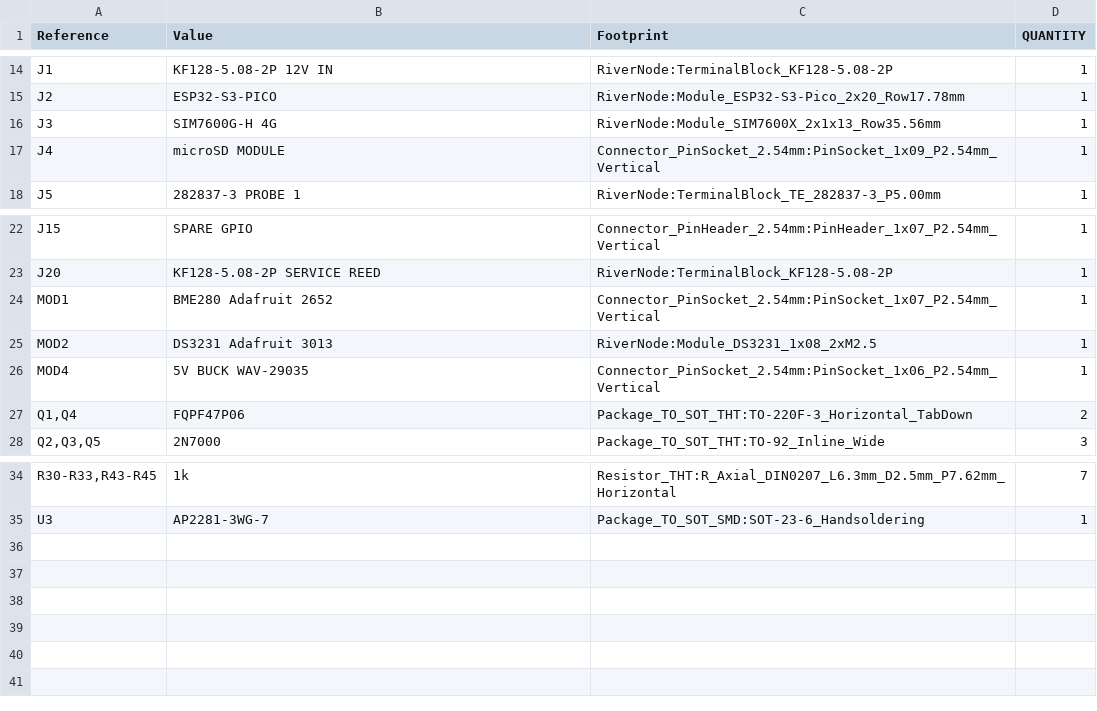
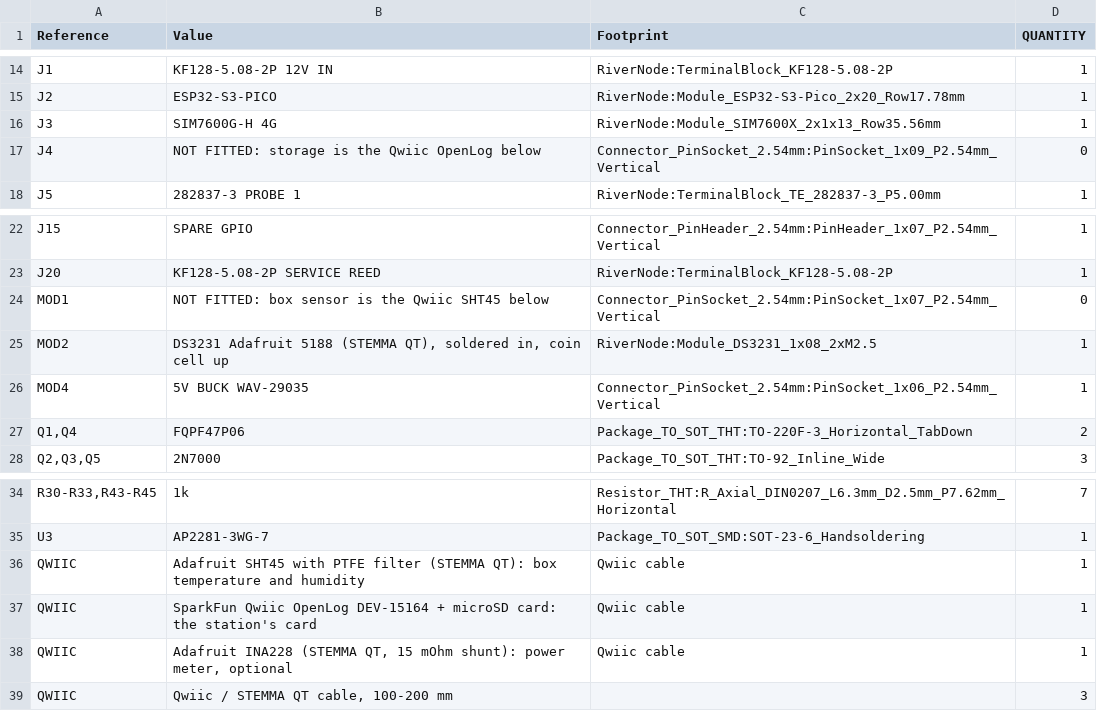
Before and after one commit to sigreenwood/rivernode-build, a CSV file: board/RiverNode_v3a2_BOM.csv, drawn as a sheet; only a part is shown, gaps mark what is left out.

```diff
--- a/board/RiverNode_v3a2_BOM.csv
+++ b/board/RiverNode_v3a2_BOM.csv
@@ -16,3 +16,3 @@
 "J3","SIM7600G-H 4G","RiverNode:Module_SIM7600X_2x1x13_Row35.56mm","1"
-"J4","microSD MODULE","Connector_PinSocket_2.54mm:PinSocket_1x09_P2.54mm_Vertical","1"
+"J4","NOT FITTED: storage is the Qwiic OpenLog below","Connector_PinSocket_2.54mm:PinSocket_1x09_P2.54mm_Vertical","0"
 "J5","282837-3 PROBE 1","RiverNode:TerminalBlock_TE_282837-3_P5.00mm","1"
@@ -23,4 +23,4 @@
 "J20","KF128-5.08-2P SERVICE REED","RiverNode:TerminalBlock_KF128-5.08-2P","1"
-"MOD1","BME280 Adafruit 2652","Connector_PinSocket_2.54mm:PinSocket_1x07_P2.54mm_Vertical","1"
-"MOD2","DS3231 Adafruit 3013","RiverNode:Module_DS3231_1x08_2xM2.5","1"
+"MOD1","NOT FITTED: box sensor is the Qwiic SHT45 below","Connector_PinSocket_2.54mm:PinSocket_1x07_P2.54mm_Vertical","0"
+"MOD2","DS3231 Adafruit 5188 (STEMMA QT), soldered in, coin cell up","RiverNode:Module_DS3231_1x08_2xM2.5","1"
 "MOD4","5V BUCK WAV-29035","Connector_PinSocket_2.54mm:PinSocket_1x06_P2.54mm_Vertical","1"
@@ -35 +35,5 @@
 "U3","AP2281-3WG-7","Package_TO_SOT_SMD:SOT-23-6_Handsoldering","1"
+"QWIIC","Adafruit SHT45 with PTFE filter (STEMMA QT): box temperature and humidity","Qwiic cable","1"
+"QWIIC","SparkFun Qwiic OpenLog DEV-15164 + microSD card: the station's card","Qwiic cable","1"
+"QWIIC","Adafruit INA228 (STEMMA QT, 15 mOhm shunt): power meter, optional","Qwiic cable","1"
+"QWIIC","Qwiic / STEMMA QT cable, 100-200 mm","","3"
```
Also changed, not shown: 1 other file.
